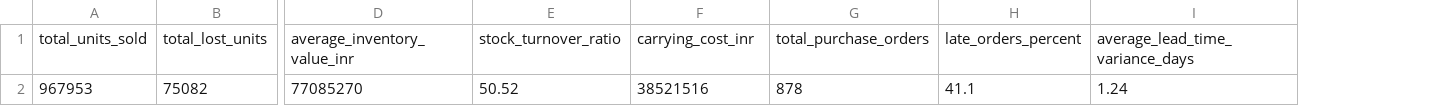
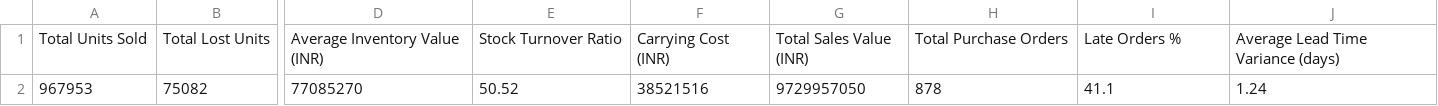
Before and after one commit to syedmusharaf0/Supply-Chain-Inventory-Performance, a CSV file: outputs/kpi_summary.csv, drawn as a sheet; only a part is shown, gaps mark what is left out; removed rows and columns are numbered as before the commit, all else as after; rows hold the shown columns only; the diff names each change by its address in the sheet, - before the commit and + after, or states it on an @@ line.

```diff
--- a/outputs/kpi_summary.csv
+++ b/outputs/kpi_summary.csv
+column G, row 2: 9729957050
-row 1: total_units_sold | total_lost_units | average_inventory_value_inr | stock_turnover_ratio | carrying_cost_inr | total_purchase_orders | late_orders_percent | average_lead_time_variance_days
+row 1: Total Units Sold | Total Lost Units | Average Inventory Value (INR) | Stock Turnover Ratio | Carrying Cost (INR) | Total Sales Value (INR) | Total Purchase Orders | Late Orders % | Average Lead Time Variance (days)
```
Also changed, not shown: data/fact_purchase_orders.csv, outputs/kpi_by_warehouse.csv, 23 other files.
